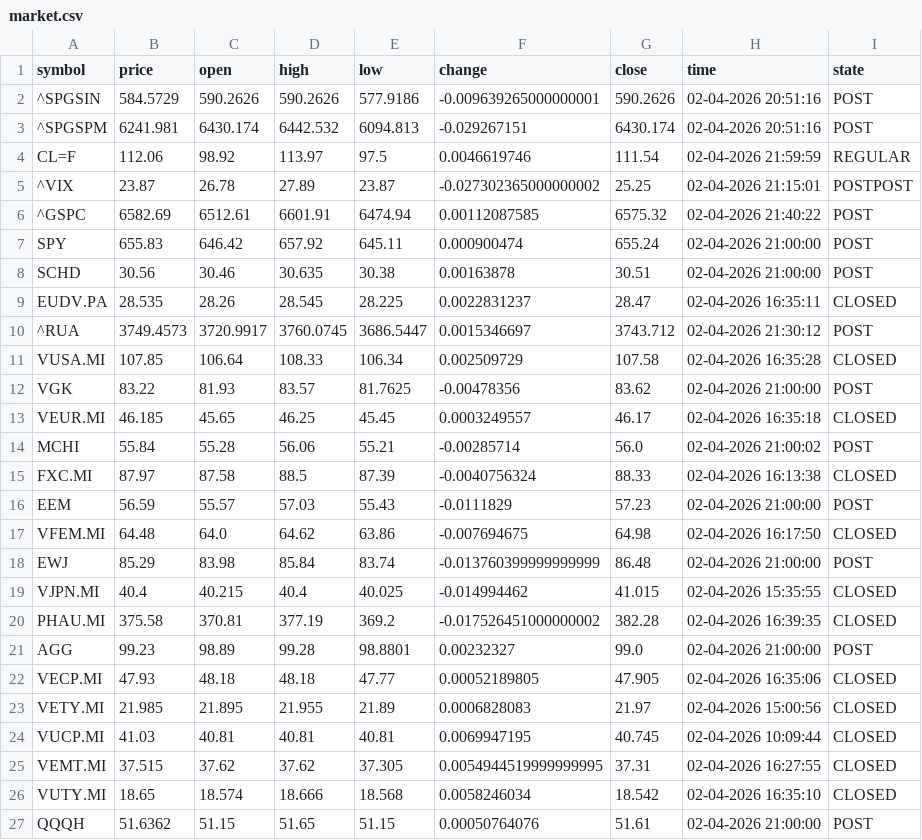
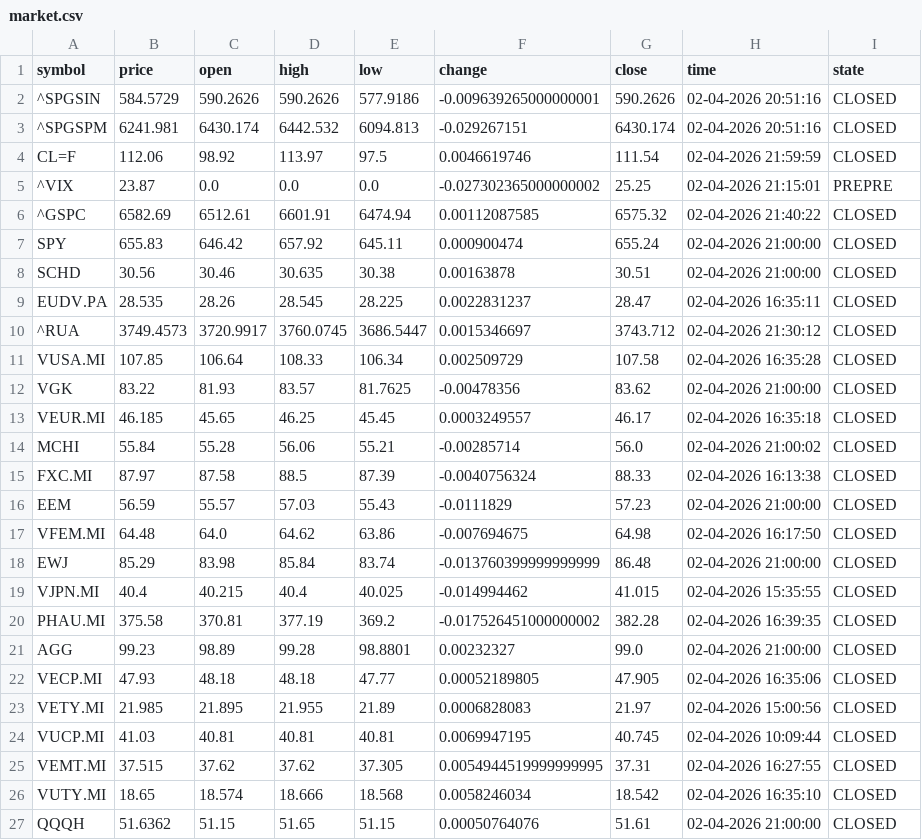
Before and after one commit to diogo-va/csv_test, a CSV file: market.csv, drawn as a sheet.

Commit message:
Auto update CSV data

```diff
--- a/market.csv
+++ b/market.csv
@@ -1,22 +1,22 @@
 symbol	price	open	high	low	change	close	time	state
-^SPGSIN	584.5729	590.2626	590.2626	577.9186	-0.009639265000000001	590.2626	02-04-2026 20:51:16	POST
-^SPGSPM	6241.981	6430.174	6442.532	6094.813	-0.029267151	6430.174	02-04-2026 20:51:16	POST
-CL=F	112.06	98.92	113.97	97.5	0.0046619746	111.54	02-04-2026 21:59:59	REGULAR
-^VIX	23.87	26.78	27.89	23.87	-0.027302365000000002	25.25	02-04-2026 21:15:01	POSTPOST
-^GSPC	6582.69	6512.61	6601.91	6474.94	0.00112087585	6575.32	02-04-2026 21:40:22	POST
-SPY	655.83	646.42	657.92	645.11	0.000900474	655.24	02-04-2026 21:00:00	POST
-SCHD	30.56	30.46	30.635	30.38	0.00163878	30.51	02-04-2026 21:00:00	POST
+^SPGSIN	584.5729	590.2626	590.2626	577.9186	-0.009639265000000001	590.2626	02-04-2026 20:51:16	CLOSED
+^SPGSPM	6241.981	6430.174	6442.532	6094.813	-0.029267151	6430.174	02-04-2026 20:51:16	CLOSED
+CL=F	112.06	98.92	113.97	97.5	0.0046619746	111.54	02-04-2026 21:59:59	CLOSED
+^VIX	23.87	0.0	0.0	0.0	-0.027302365000000002	25.25	02-04-2026 21:15:01	PREPRE
+^GSPC	6582.69	6512.61	6601.91	6474.94	0.00112087585	6575.32	02-04-2026 21:40:22	CLOSED
+SPY	655.83	646.42	657.92	645.11	0.000900474	655.24	02-04-2026 21:00:00	CLOSED
+SCHD	30.56	30.46	30.635	30.38	0.00163878	30.51	02-04-2026 21:00:00	CLOSED
 EUDV.PA	28.535	28.26	28.545	28.225	0.0022831237	28.47	02-04-2026 16:35:11	CLOSED
-^RUA	3749.4573	3720.9917	3760.0745	3686.5447	0.0015346697	3743.712	02-04-2026 21:30:12	POST
+^RUA	3749.4573	3720.9917	3760.0745	3686.5447	0.0015346697	3743.712	02-04-2026 21:30:12	CLOSED
 VUSA.MI	107.85	106.64	108.33	106.34	0.002509729	107.58	02-04-2026 16:35:28	CLOSED
-VGK	83.22	81.93	83.57	81.7625	-0.00478356	83.62	02-04-2026 21:00:00	POST
+VGK	83.22	81.93	83.57	81.7625	-0.00478356	83.62	02-04-2026 21:00:00	CLOSED
 VEUR.MI	46.185	45.65	46.25	45.45	0.0003249557	46.17	02-04-2026 16:35:18	CLOSED
-MCHI	55.84	55.28	56.06	55.21	-0.00285714	56.0	02-04-2026 21:00:02	POST
+MCHI	55.84	55.28	56.06	55.21	-0.00285714	56.0	02-04-2026 21:00:02	CLOSED
 FXC.MI	87.97	87.58	88.5	87.39	-0.0040756324	88.33	02-04-2026 16:13:38	CLOSED
-EEM	56.59	55.57	57.03	55.43	-0.0111829	57.23	02-04-2026 21:00:00	POST
+EEM	56.59	55.57	57.03	55.43	-0.0111829	57.23	02-04-2026 21:00:00	CLOSED
 VFEM.MI	64.48	64.0	64.62	63.86	-0.007694675	64.98	02-04-2026 16:17:50	CLOSED
-EWJ	85.29	83.98	85.84	83.74	-0.013760399999999999	86.48	02-04-2026 21:00:00	POST
+EWJ	85.29	83.98	85.84	83.74	-0.013760399999999999	86.48	02-04-2026 21:00:00	CLOSED
 VJPN.MI	40.4	40.215	40.4	40.025	-0.014994462	41.015	02-04-2026 15:35:55	CLOSED
 PHAU.MI	375.58	370.81	377.19	369.2	-0.017526451000000002	382.28	02-04-2026 16:39:35	CLOSED
-AGG	99.23	98.89	99.28	98.8801	0.00232327	99.0	02-04-2026 21:00:00	POST
+AGG	99.23	98.89	99.28	98.8801	0.00232327	99.0	02-04-2026 21:00:00	CLOSED
 VECP.MI	47.93	48.18	48.18	47.77	0.00052189805	47.905	02-04-2026 16:35:06	CLOSED
@@ -26,2 +26,2 @@ VEMT.MI	37.515	37.62	37.62	37.305	0.0054944519999999995	37.31	02-04-2026 16:27:5
 VUTY.MI	18.65	18.574	18.666	18.568	0.0058246034	18.542	02-04-2026 16:35:10	CLOSED
-QQQH	51.6362	51.15	51.65	51.15	0.00050764076	51.61	02-04-2026 21:00:00	POST
+QQQH	51.6362	51.15	51.65	51.15	0.00050764076	51.61	02-04-2026 21:00:00	CLOSED
```
Also changed, not shown: fx.csv.
